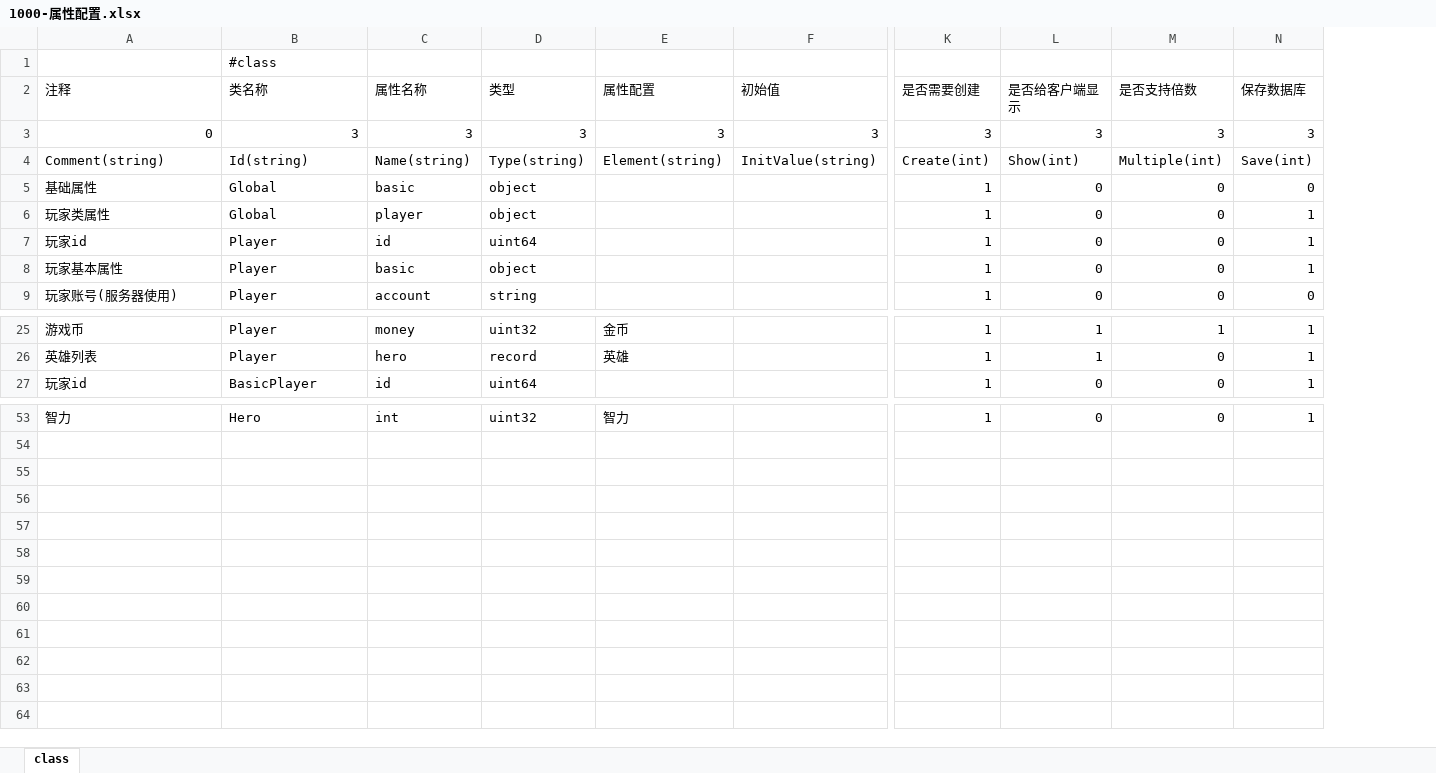
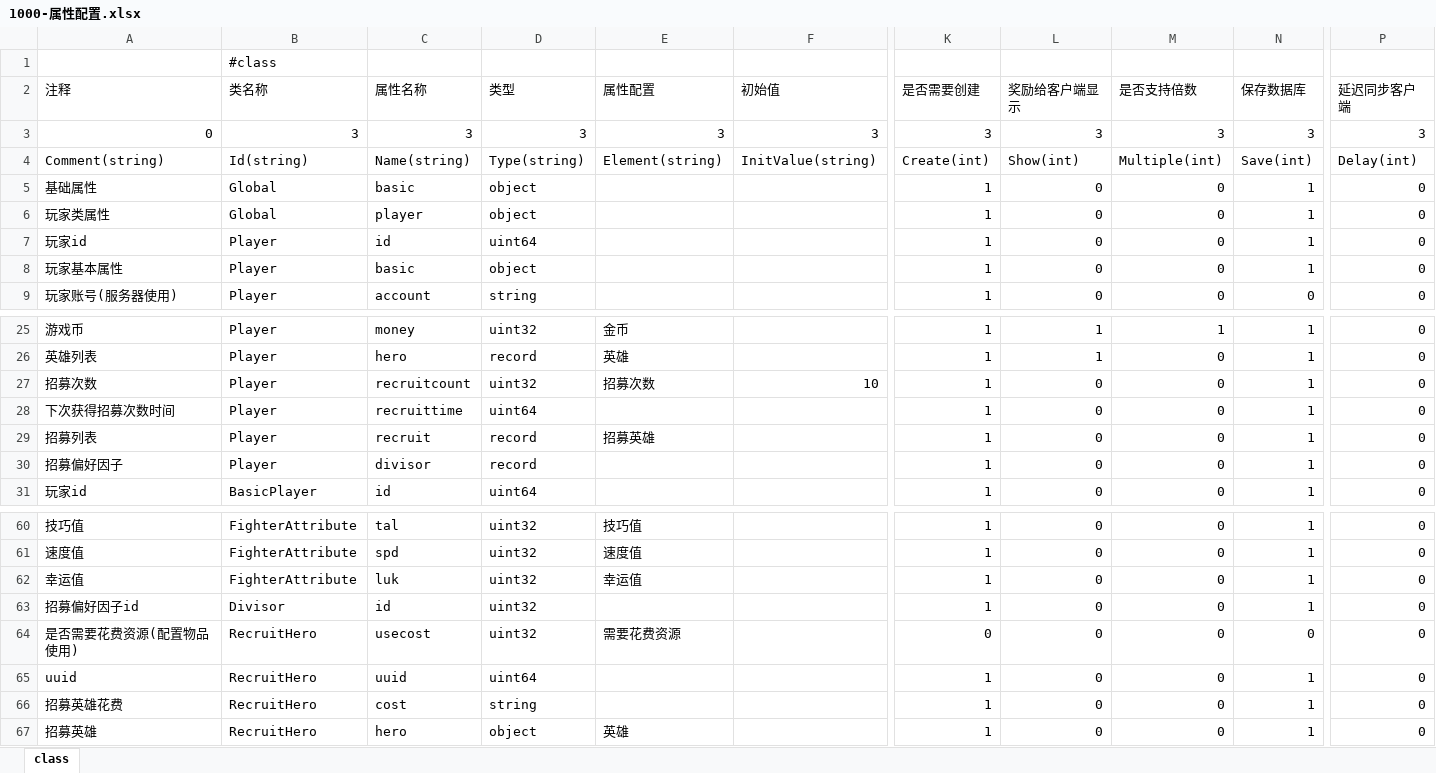
Before and after one commit to lori227/KFrame, an Excel workbook: _resource/excel/1000-属性配置.xlsx, sheet class, drawn as a sheet; only a part is shown, gaps mark what is left out; values as stored, in another font and other column widths than the file's, no cell formats; addresses are those after the commit; rows hold the shown columns only; the diff covers the shown part only; the diff names each change by its address in the sheet, - before the commit and + after, or states it on an @@ line.

```diff
--- a/_resource/excel/1000-属性配置.xlsx (sheet class)
+++ b/_resource/excel/1000-属性配置.xlsx (sheet class)
+column P (延迟同步客户端), rows 3-9: 3 | Delay(int) | 0 | 0 | 0 | 0 | 0; rows 25-26: 0 | 0; row 31: 0; row 60: 0
-L2: 是否给客户端显示
+L2: 奖励给客户端显示
-N5 (保存数据库): 0
+N5 (保存数据库): 1
+row 27: 招募次数 | Player | recruitcount | uint32 | 招募次数 | 10 | 1 | 0 | 0 | 1 | 0
+row 28: 下次获得招募次数时间 | Player | recruittime | uint64 |  |  | 1 | 0 | 0 | 1 | 0
+row 29: 招募列表 | Player | recruit | record | 招募英雄 |  | 1 | 0 | 0 | 1 | 0
+row 30: 招募偏好因子 | Player | divisor | record |  |  | 1 | 0 | 0 | 1 | 0
-A60 (注释): 智力
+A60 (注释): 技巧值
-B60 (类名称): Hero
+B60 (类名称): FighterAttribute
-C60 (属性名称): int
+C60 (属性名称): tal
-E60 (属性配置): 智力
+E60 (属性配置): 技巧值
+row 61: 速度值 | FighterAttribute | spd | uint32 | 速度值 |  | 1 | 0 | 0 | 1 | 0
+row 62: 幸运值 | FighterAttribute | luk | uint32 | 幸运值 |  | 1 | 0 | 0 | 1 | 0
+row 63: 招募偏好因子id | Divisor | id | uint32 |  |  | 1 | 0 | 0 | 1 | 0
+row 64: 是否需要花费资源(配置物品使用) | RecruitHero | usecost | uint32 | 需要花费资源 |  | 0 | 0 | 0 | 0 | 0
+row 65: uuid | RecruitHero | uuid | uint64 |  |  | 1 | 0 | 0 | 1 | 0
+row 66: 招募英雄花费 | RecruitHero | cost | string |  |  | 1 | 0 | 0 | 1 | 0
+row 67: 招募英雄 | RecruitHero | hero | object | 英雄 |  | 1 | 0 | 0 | 1 | 0
```
Also changed, not shown: 4 added rows, 1 removed row and 63 edited cells elsewhere in this sheet, cell formats, 49 other files.
